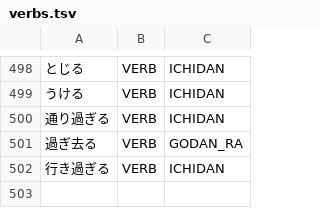
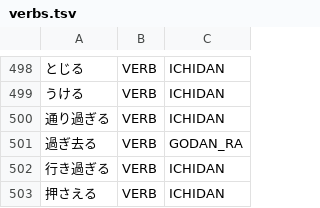
Before and after one commit to aitytech/suzume, a TSV file: data/core/verbs.tsv, drawn as a sheet; only a part is shown, gaps mark what is left out; the diff names each change by its address in the sheet, - before the commit and + after, or states it on an @@ line.

Commit message:
fix: Stop noun+係助詞 from fusing into a fabricated word before a prefix
お金さえない tokenized as お|金さえない: the fabricated godan-wa verb 金さう
(連用形 金さえない) and a kanji_hira_compound noun 金さえない both absorbed the
係助詞 さえ, then the honorific-prefix nominalization bonus (お→金さえない) beat
the correct お金|さえ|ない path. This is the same noun+focus-particle fusion
already handled for 副助詞 しか, now reaching a binding particle through a
different pair of generators.

Promote the particle-tail helpers to verb_candidates_helpers and add
endsWithFocusParticleTail covering both 副助詞 and 係助詞. Extend the kanji
verb guard and the kanji-hiragana compound-noun generator to reject a
non-dictionary span that merely absorbs a trailing focus particle (+ ない).
Only さえ/すら end in an a-row mora among binding particles and no godan verb
ends in 〜する, and real ichidan verbs whose stem ends that way (押さえる, now
an L2 entry; 冴える, rule-derivable) are protected by the in-dictionary gate,
so genuine conjugations are untouched. Also fixes お金さえあれば and 押さえない.

```diff
--- a/data/core/verbs.tsv
+++ b/data/core/verbs.tsv
+row 503: 押さえる | VERB | ICHIDAN
```
Also changed, not shown: 6 other files.
